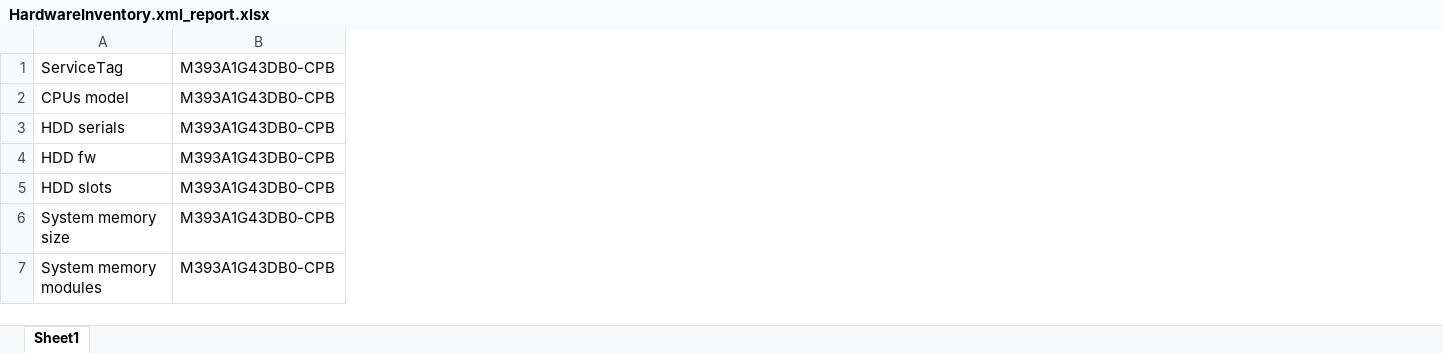
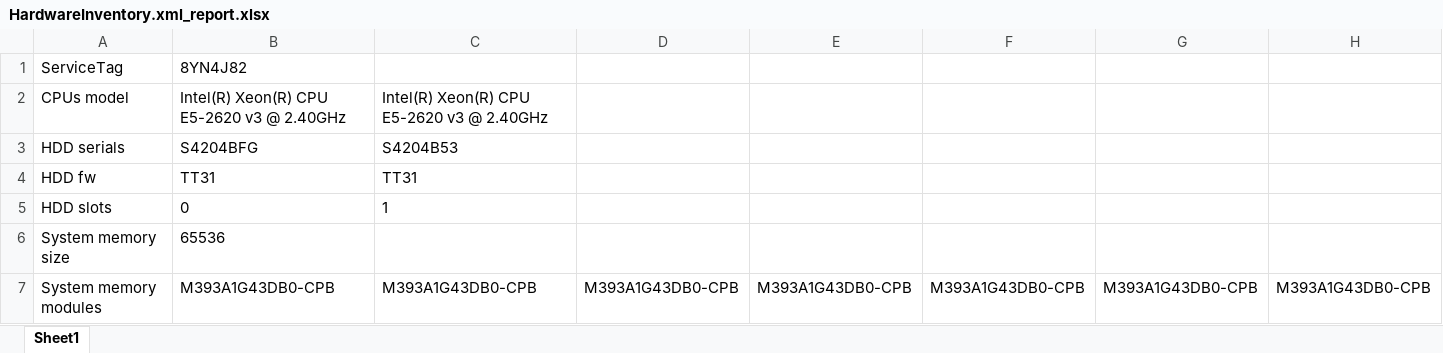
Before and after one commit to surdinboris/xml, an Excel workbook: dell/HardwareInventory.xml_report.xlsx, sheet Sheet1, drawn as a sheet; only a part is shown; values as stored, in another font and other column widths than the file's, no borders; removed rows and columns are numbered as before the commit, all else as after; the diff covers the shown part only; the diff names each change by its address in the sheet, - before the commit and + after, or states it on an @@ line.

Commit message:
dell parser added

```diff
--- a/dell/HardwareInventory.xml_report.xlsx (sheet Sheet1)
+++ b/dell/HardwareInventory.xml_report.xlsx (sheet Sheet1)
-column B, rows 1-7: all M393A1G43DB0-CPB
+column B, rows 1-7: 8YN4J82 | Intel(R) Xeon(R) CPU E5-2620 v3 @ 2.40GHz | S4204BFG | TT31 | 0 | 65536 | M393A1G43DB0-CPB
+column C, rows 2-7: Intel(R) Xeon(R) CPU E5-2620 v3 @ 2.40GHz | S4204B53 | TT31 | 1 |  | M393A1G43DB0-CPB
+column D, row 7: M393A1G43DB0-CPB
+column E, row 7: M393A1G43DB0-CPB
+column F, row 7: M393A1G43DB0-CPB
+column G, row 7: M393A1G43DB0-CPB
+column H, row 7: M393A1G43DB0-CPB
```
Also changed, not shown: 1 added column elsewhere in this sheet, 1 other file.
